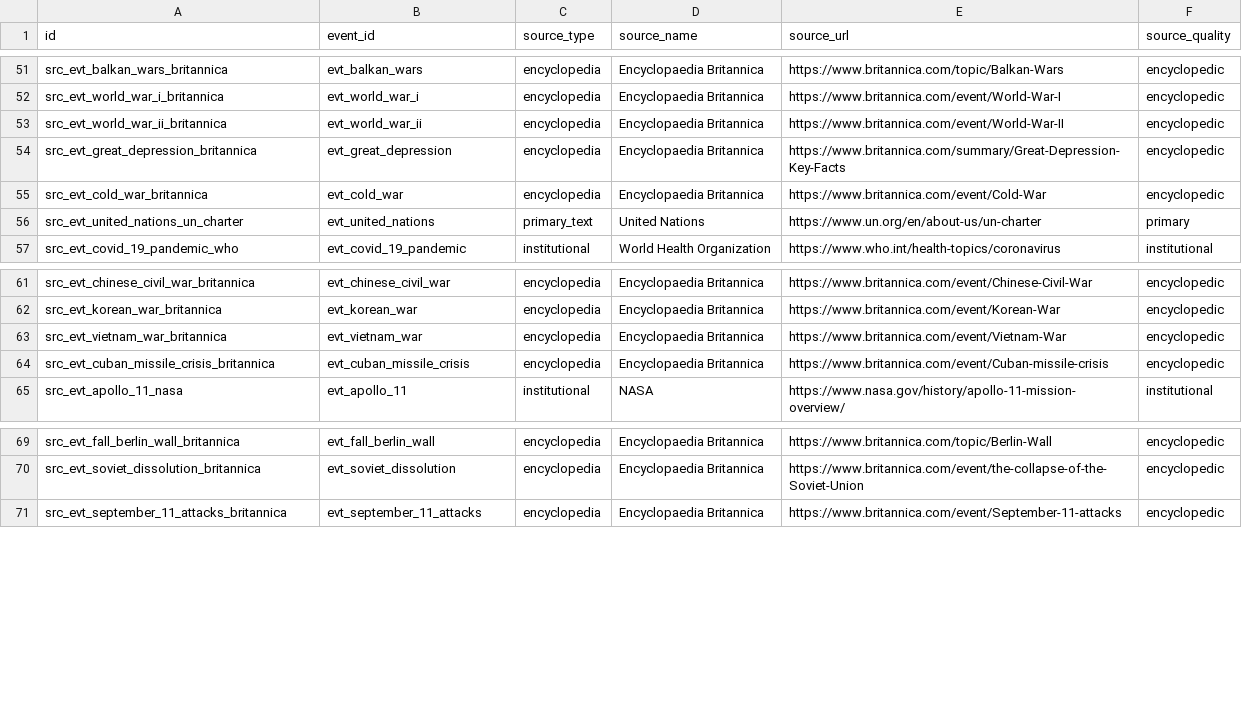
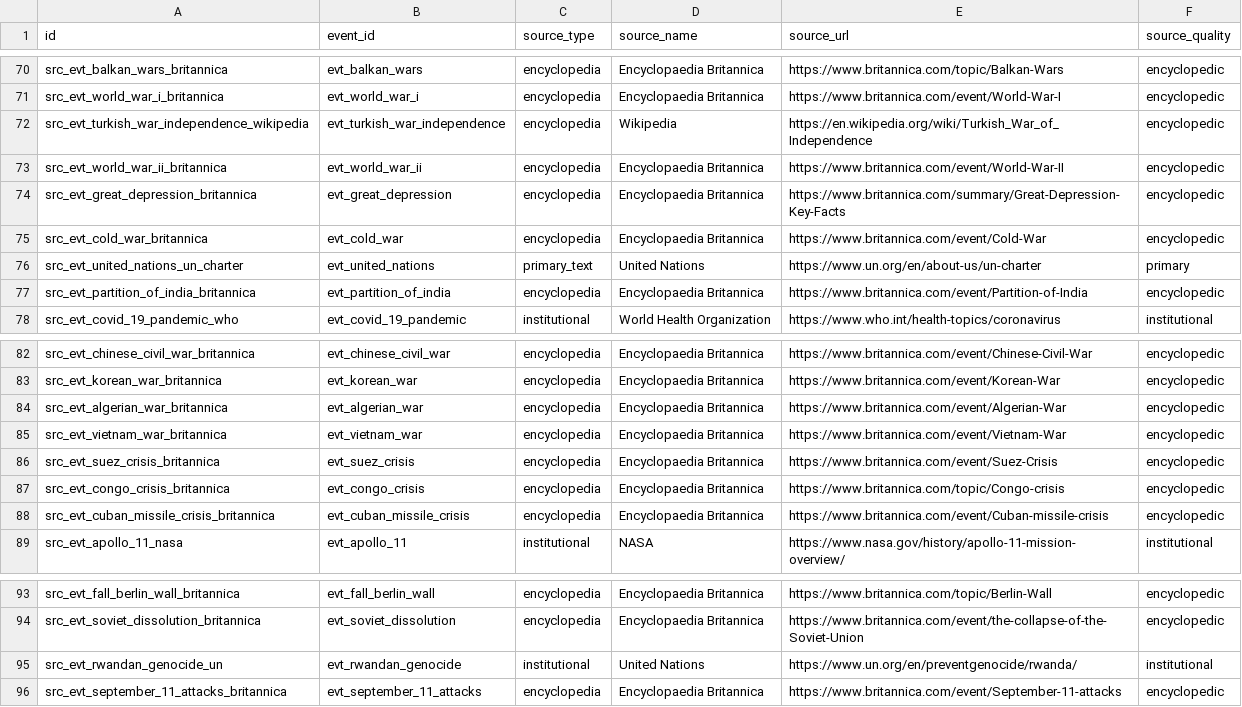
Before and after one commit to krapcys1-maker/astro-global, a CSV file: services/historical/seeds/curated_event_sources.csv, drawn as a sheet; only a part is shown, gaps mark what is left out; the diff covers the shown part only; the diff names each change by its address in the sheet, - before the commit and + after, or states it on an @@ line.

Commit message:
data: expand curated historical seed to 100 events

```diff
--- a/services/historical/seeds/curated_event_sources.csv
+++ b/services/historical/seeds/curated_event_sources.csv
+row 72: src_evt_turkish_war_independence_wikipedia | evt_turkish_war_independence | encyclopedia | Wikipedia | https://en.wikipedia.org/wiki/Turkish_War_of_Independence | encyclopedic
+row 77: src_evt_partition_of_india_britannica | evt_partition_of_india | encyclopedia | Encyclopaedia Britannica | https://www.britannica.com/event/Partition-of-India | encyclopedic
+row 84: src_evt_algerian_war_britannica | evt_algerian_war | encyclopedia | Encyclopaedia Britannica | https://www.britannica.com/event/Algerian-War | encyclopedic
+row 86: src_evt_suez_crisis_britannica | evt_suez_crisis | encyclopedia | Encyclopaedia Britannica | https://www.britannica.com/event/Suez-Crisis | encyclopedic
+row 87: src_evt_congo_crisis_britannica | evt_congo_crisis | encyclopedia | Encyclopaedia Britannica | https://www.britannica.com/topic/Congo-crisis | encyclopedic
+row 95: src_evt_rwandan_genocide_un | evt_rwandan_genocide | institutional | United Nations | https://www.un.org/en/preventgenocide/rwanda/ | institutional
```
Also changed, not shown: 19 added rows elsewhere in this file, services/historical/seeds/curated_events.csv, 3 other files.
